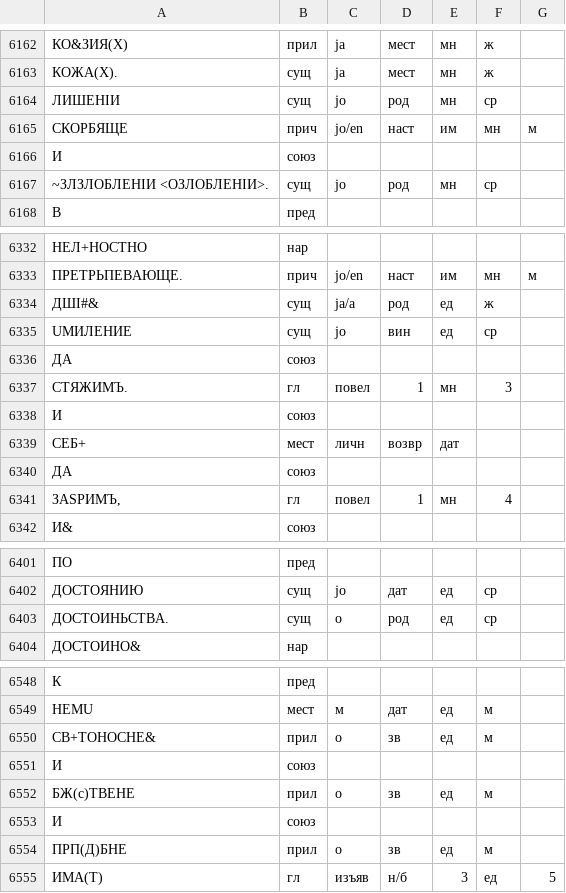
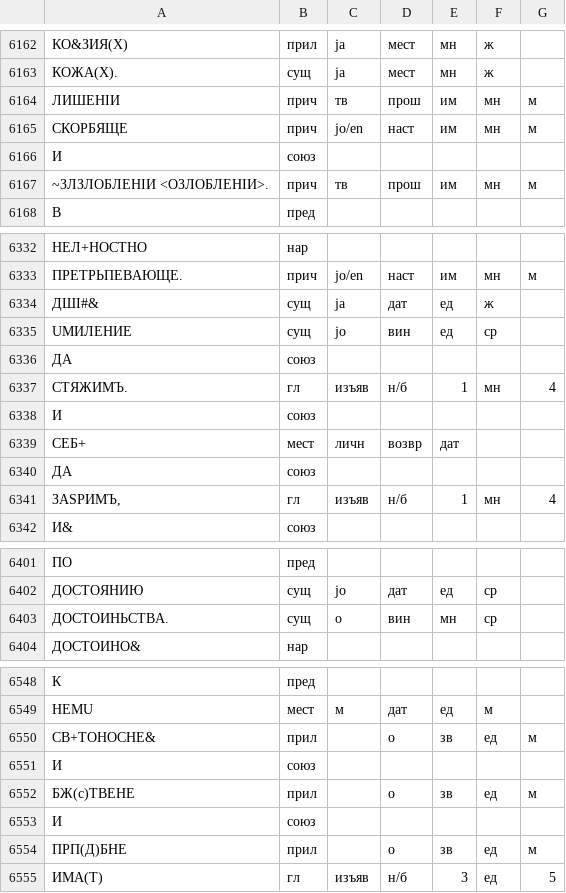
Before and after one commit to vintagentleman/scat-content, a TSV file: annotated/morphology/GrPelsh.tsv, drawn as a sheet; only a part is shown, gaps mark what is left out; removed rows and columns are numbered as before the commit, all else as after; the diff covers the shown part only; the diff names each change by its address in the sheet, - before the commit and + after, or states it on an @@ line.

Commit message:
Update GP morphology

```diff
--- a/annotated/morphology/GrPelsh.tsv
+++ b/annotated/morphology/GrPelsh.tsv
-row 6164: ЛИШЕНIИ | сущ | jo | род | мн | ср
+row 6164: ЛИШЕНIИ | прич | тв | прош | им | мн | м
-row 6167: ~ЗЛЗЛОБЛЕНIИ <ОЗЛОБЛЕНIИ>. | сущ | jo | род | мн | ср
+row 6167: ~ЗЛЗЛОБЛЕНIИ <ОЗЛОБЛЕНIИ>. | прич | тв | прош | им | мн | м
-C6334: ja/а
+C6334: ja
-D6334: род
+D6334: дат
-row 6337: СТЯЖИМЪ. | гл | повел | 1 | мн | 3
+row 6337: СТЯЖИМЪ. | гл | изъяв | н/б | 1 | мн | 4
-row 6341: ЗАSРИМЪ, | гл | повел | 1 | мн | 4
+row 6341: ЗАSРИМЪ, | гл | изъяв | н/б | 1 | мн | 4
-D6403: род
+D6403: вин
-E6403: ед
+E6403: мн
-row 6550: СВ+ТОНОСНЕ& | прил | о | зв | ед | м
+row 6550: СВ+ТОНОСНЕ& | прил |  | о | зв | ед | м
-row 6552: БЖ(с)ТВЕНЕ | прил | о | зв | ед | м
+row 6552: БЖ(с)ТВЕНЕ | прил |  | о | зв | ед | м
-row 6554: ПРП(Д)БНЕ | прил | о | зв | ед | м
+row 6554: ПРП(Д)БНЕ | прил |  | о | зв | ед | м
```
Also changed, not shown: 17 edited cells elsewhere in this file.
